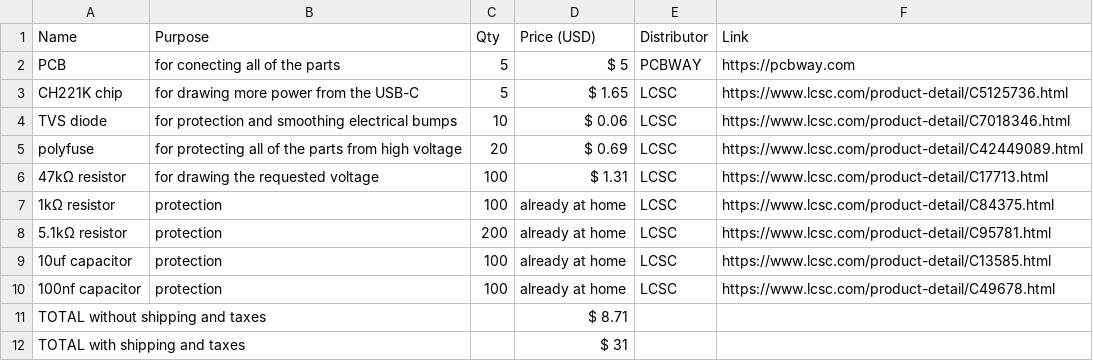
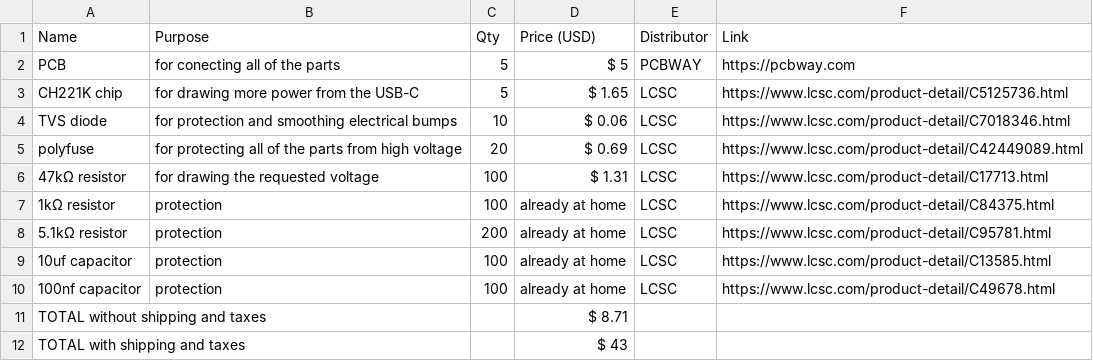
Before and after one commit to Small-doge128/USB-C2easypads, a CSV file: BOM.csv, drawn as a sheet.

Commit message:
Update BOM.csv

```diff
--- a/BOM.csv
+++ b/BOM.csv
@@ -11,2 +11,2 @@ polyfuse,for protecting all of the parts from high voltage,20,$ 0.69,LCSC,https:
 TOTAL without shipping and taxes,,,$ 8.71,,
-TOTAL with shipping and taxes,,,$ 31,,
+TOTAL with shipping and taxes,,,$ 43,,
```
